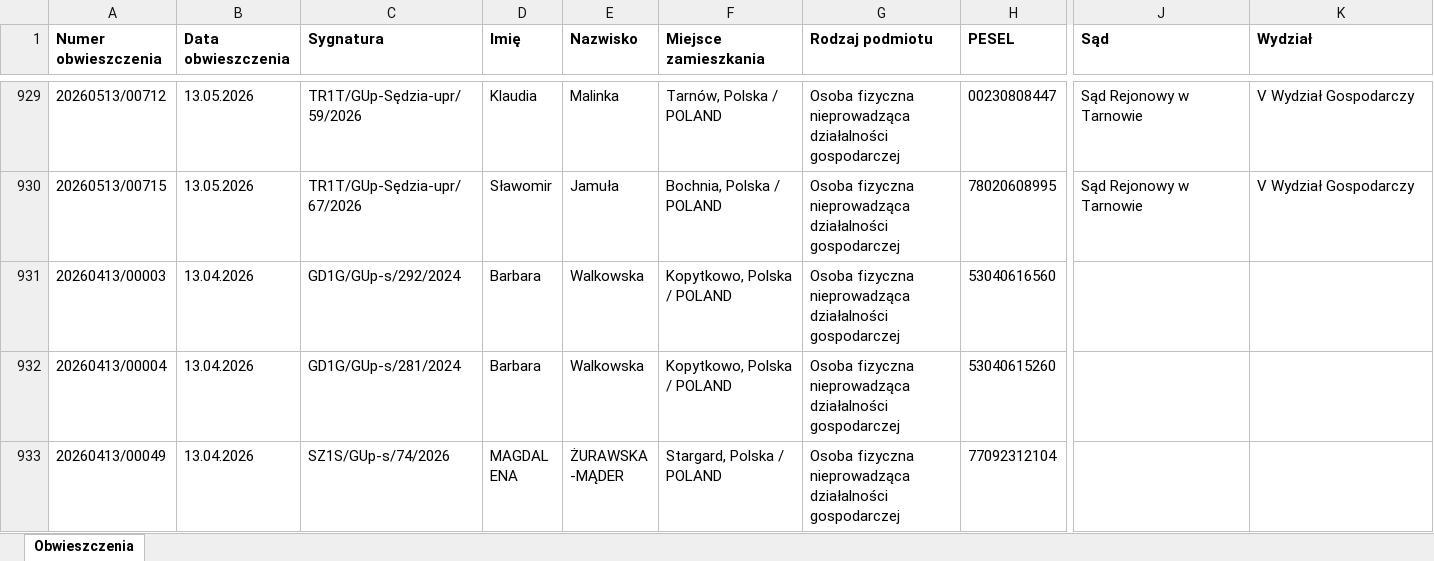
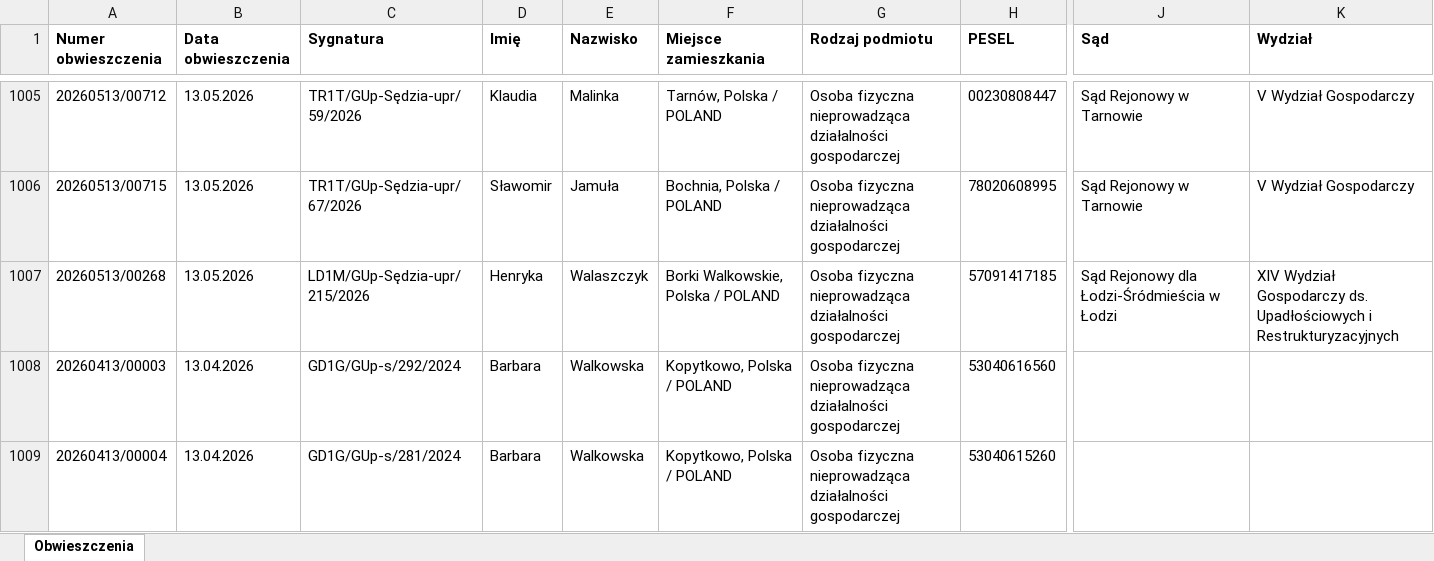
Before and after one commit to ringil-coder/Syndyk_Database, an Excel workbook: obwieszczenia_masa_upadlosci.xlsx, sheet Obwieszczenia, drawn as a sheet; only a part is shown, gaps mark what is left out; the shorter side is filled out with more unchanged rows; values as stored, in another font and other column widths than the file's, no borders; rows hold the shown columns only; the diff covers the shown part only; the diff names each change by its address in the sheet, - before the commit and + after, or states it on an @@ line.

```diff
--- a/obwieszczenia_masa_upadlosci.xlsx (sheet Obwieszczenia)
+++ b/obwieszczenia_masa_upadlosci.xlsx (sheet Obwieszczenia)
+row 1007: 20260513/00268 | 13.05.2026 | LD1M/GUp-Sędzia-upr/215/2026 | Henryka | Walaszczyk | Borki Walkowskie, Polska / POLAND | Osoba fizyczna nieprowadząca działalności gospodarczej | 57091417185 | Sąd Rejonowy dla Łodzi-Śródmieścia w Łodzi | XIV Wydział Gospodarczy ds. Upadłościowych i Restrukturyzacyjnych
```
Also changed, not shown: 76 added rows elsewhere in this sheet, 1 other file.
